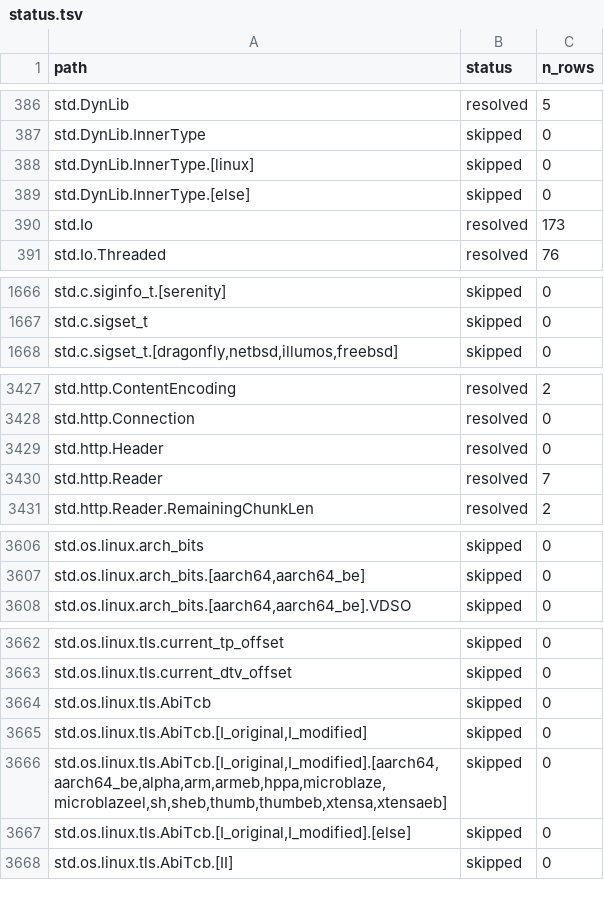
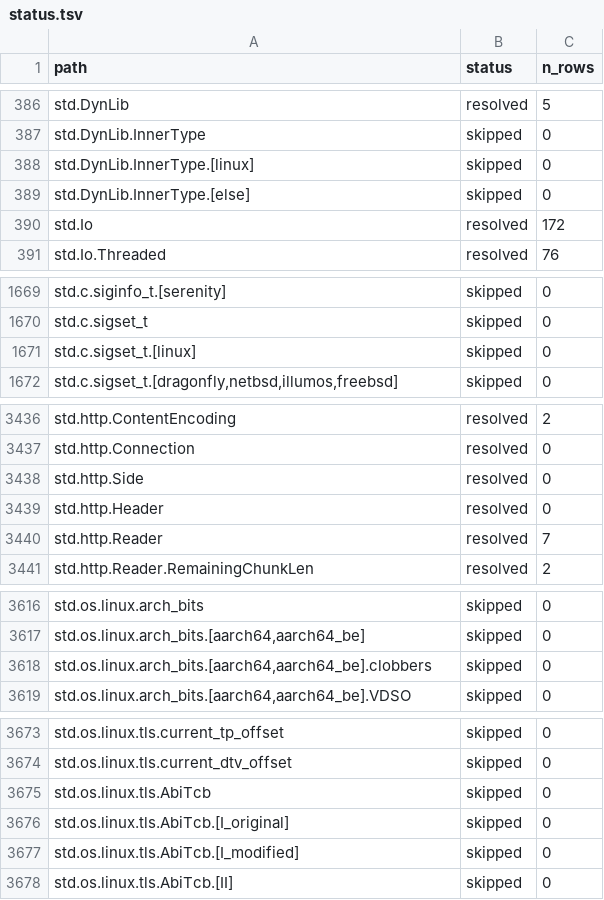
Before and after one commit to AstraLibernis/zephem, a TSV file: data/std/extracted/status.tsv, drawn as a sheet; only a part is shown, gaps mark what is left out; the diff covers the shown part only.

```diff
--- a/data/std/extracted/status.tsv
+++ b/data/std/extracted/status.tsv
@@ -389,3 +389,3 @@ std.DynLib.InnerType.[linux]	skipped	0
 std.DynLib.InnerType.[else]	skipped	0
-std.Io	resolved	173
+std.Io	resolved	172
 std.Io.Threaded	resolved	76
@@ -1667,2 +1670,3 @@ std.c.siginfo_t.[serenity]	skipped	0
 std.c.sigset_t	skipped	0
+std.c.sigset_t.[linux]	skipped	0
 std.c.sigset_t.[dragonfly,netbsd,illumos,freebsd]	skipped	0
@@ -3428,2 +3437,3 @@ std.http.ContentEncoding	resolved	2
 std.http.Connection	resolved	0
+std.http.Side	resolved	0
 std.http.Header	resolved	0
@@ -3607,2 +3617,3 @@ std.os.linux.arch_bits	skipped	0
 std.os.linux.arch_bits.[aarch64,aarch64_be]	skipped	0
+std.os.linux.arch_bits.[aarch64,aarch64_be].clobbers	skipped	0
 std.os.linux.arch_bits.[aarch64,aarch64_be].VDSO	skipped	0
@@ -3664,5 +3675,4 @@ std.os.linux.tls.current_dtv_offset	skipped	0
 std.os.linux.tls.AbiTcb	skipped	0
-std.os.linux.tls.AbiTcb.[I_original,I_modified]	skipped	0
-std.os.linux.tls.AbiTcb.[I_original,I_modified].[aarch64,aarch64_be,alpha,arm,armeb,hppa,microblaze,microblazeel,sh,sheb,thumb,thumbeb,xtensa,xtensaeb]	skipped	0
-std.os.linux.tls.AbiTcb.[I_original,I_modified].[else]	skipped	0
+std.os.linux.tls.AbiTcb.[I_original]	skipped	0
+std.os.linux.tls.AbiTcb.[I_modified]	skipped	0
 std.os.linux.tls.AbiTcb.[II]	skipped	0
```
Also changed, not shown: 8 added rows and 17 edited cells elsewhere in this file, data/std/derived/index.tsv, data/std/derived/sigshape.tsv, 44 other files.
